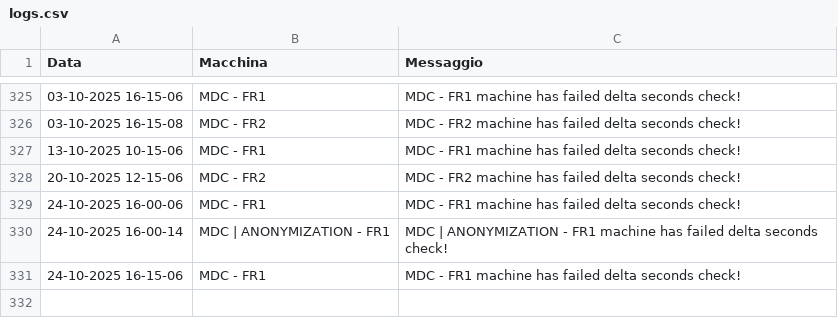
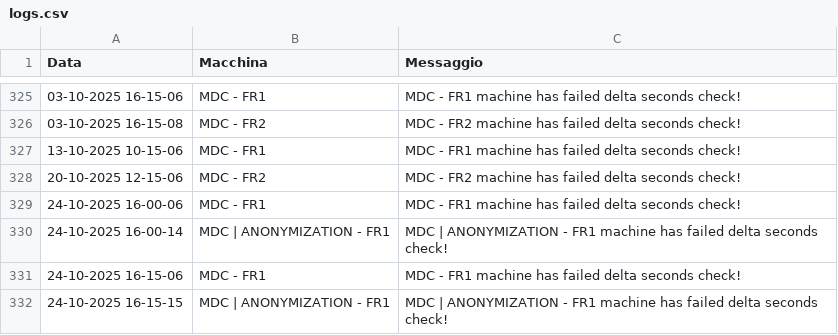
Before and after one commit to TestPowerAutomate/testAlert, a CSV file: logs.csv, drawn as a sheet; only a part is shown, gaps mark what is left out.

Commit message:
Service Down: MDC | ANONYMIZATION - FR1

```diff
--- a/logs.csv
+++ b/logs.csv
@@ -331 +331,2 @@
 24-10-2025 16-15-06,MDC - FR1,MDC - FR1 machine has failed delta seconds check!
+24-10-2025 16-15-15,MDC | ANONYMIZATION - FR1,MDC | ANONYMIZATION - FR1 machine has failed delta seconds check!
```
